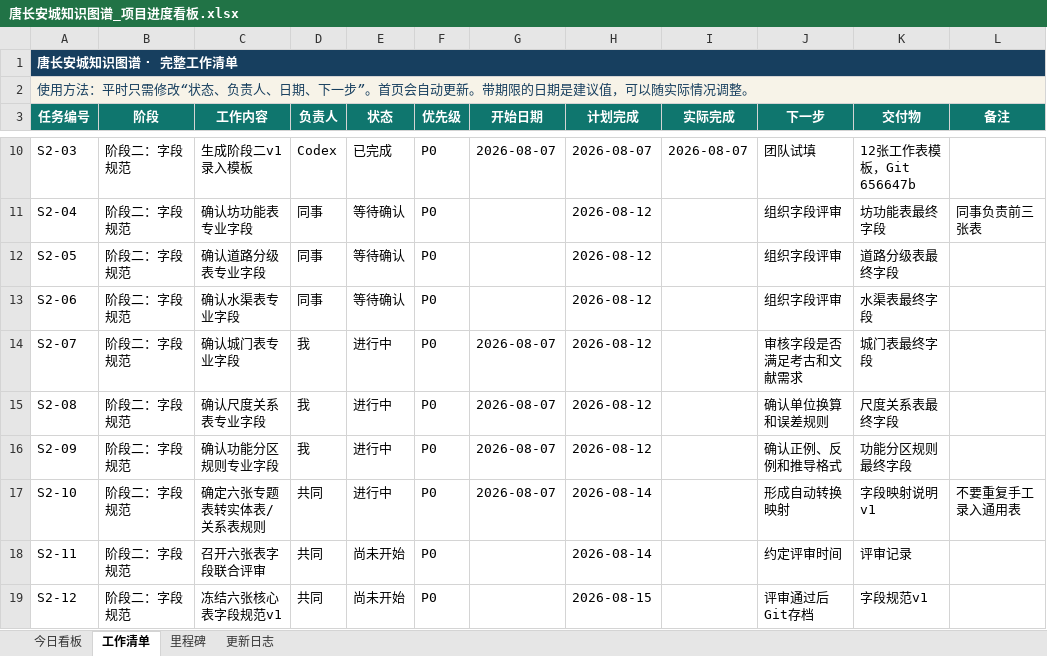
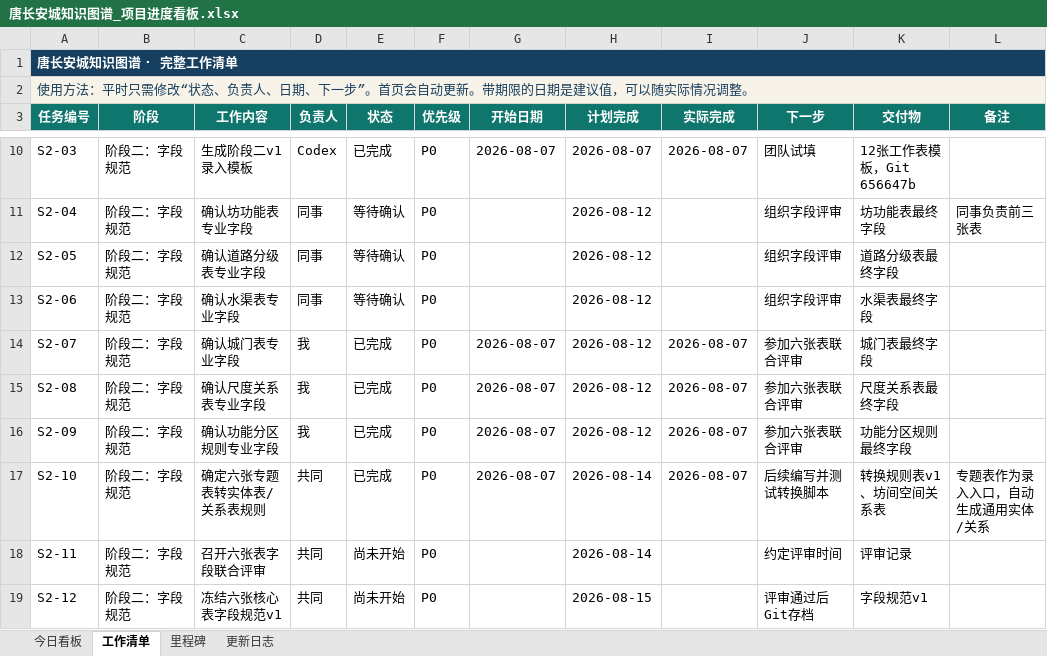
Before and after one commit to RIiiiiii-t/tang-changan-knowledge-graph, an Excel workbook: 00-项目总览/唐长安城知识图谱_项目进度看板.xlsx, sheet 工作清单, drawn as a sheet; only a part is shown, gaps mark what is left out; values as stored, in another font and other column widths than the file's, no borders; conditional formats not drawn; the diff names each change by its address in the sheet, - before the commit and + after, or states it on an @@ line.

```diff
--- a/00-项目总览/唐长安城知识图谱_项目进度看板.xlsx (sheet 工作清单)
+++ b/00-项目总览/唐长安城知识图谱_项目进度看板.xlsx (sheet 工作清单)
-E14:E17 (状态): 进行中
+E14:E17 (状态): 已完成
-I14:I17 (实际完成): (empty)
+I14:I17 (实际完成): 2026-08-07
-J14 (下一步): 审核字段是否满足考古和文献需求
+J14 (下一步): 参加六张表联合评审
-J15 (下一步): 确认单位换算和误差规则
+J15 (下一步): 参加六张表联合评审
-J16 (下一步): 确认正例、反例和推导格式
+J16 (下一步): 参加六张表联合评审
-J17 (下一步): 形成自动转换映射
+J17 (下一步): 后续编写并测试转换脚本
-K17 (交付物): 字段映射说明v1
+K17 (交付物): 转换规则表v1、坊间空间关系表
-L17 (备注): 不要重复手工录入通用表
+L17 (备注): 专题表作为录入入口，自动生成通用实体/关系
```
Also changed, not shown: sheet 今日看板, sheet 更新日志, charts or pictures, 1 other file.
